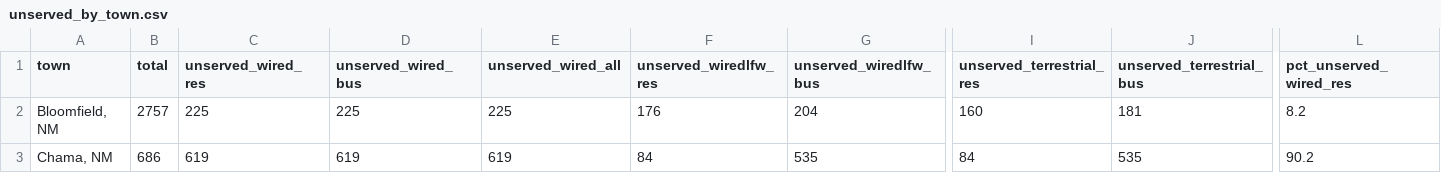
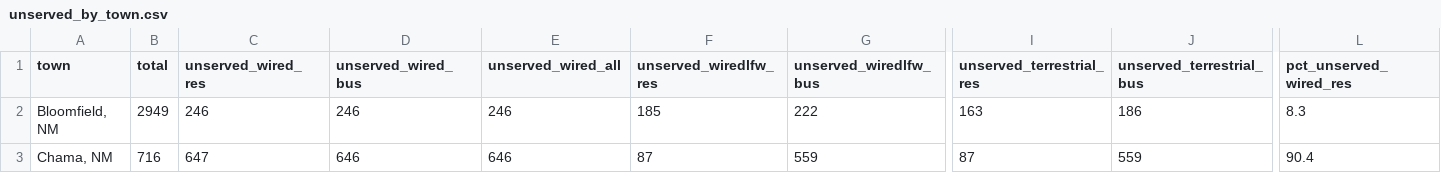
Before and after one commit to LiamR304/ENG-220-Team-Project, a CSV file: Datasets/unserved_by_town.csv, drawn as a sheet; only a part is shown, gaps mark what is left out; the diff covers the shown part only; the diff names each change by its address in the sheet, - before the commit and + after, or states it on an @@ line.

Commit message:
Add files via upload
Updated dataset to expand map

```diff
--- a/Datasets/unserved_by_town.csv
+++ b/Datasets/unserved_by_town.csv
-B2 (total): 2757
+B2 (total): 2949
-C2 (unserved_wired_res): 225
+C2 (unserved_wired_res): 246
-D2 (unserved_wired_bus): 225
+D2 (unserved_wired_bus): 246
-E2 (unserved_wired_all): 225
+E2 (unserved_wired_all): 246
-F2 (unserved_wiredlfw_res): 176
+F2 (unserved_wiredlfw_res): 185
-G2 (unserved_wiredlfw_bus): 204
+G2 (unserved_wiredlfw_bus): 222
-I2 (unserved_terrestrial_res): 160
+I2 (unserved_terrestrial_res): 163
-J2 (unserved_terrestrial_bus): 181
+J2 (unserved_terrestrial_bus): 186
-L2 (pct_unserved_wired_res): 8.2
+L2 (pct_unserved_wired_res): 8.3
-B3 (total): 686
+B3 (total): 716
-C3 (unserved_wired_res): 619
+C3 (unserved_wired_res): 647
-D3 (unserved_wired_bus): 619
+D3 (unserved_wired_bus): 646
-E3 (unserved_wired_all): 619
+E3 (unserved_wired_all): 646
-F3 (unserved_wiredlfw_res): 84
+F3 (unserved_wiredlfw_res): 87
-G3 (unserved_wiredlfw_bus): 535
+G3 (unserved_wiredlfw_bus): 559
-I3 (unserved_terrestrial_res): 84
+I3 (unserved_terrestrial_res): 87
-J3 (unserved_terrestrial_bus): 535
+J3 (unserved_terrestrial_bus): 559
-L3 (pct_unserved_wired_res): 90.2
+L3 (pct_unserved_wired_res): 90.4
```
Also changed, not shown: 44 edited cells elsewhere in this file, 1 other file.
